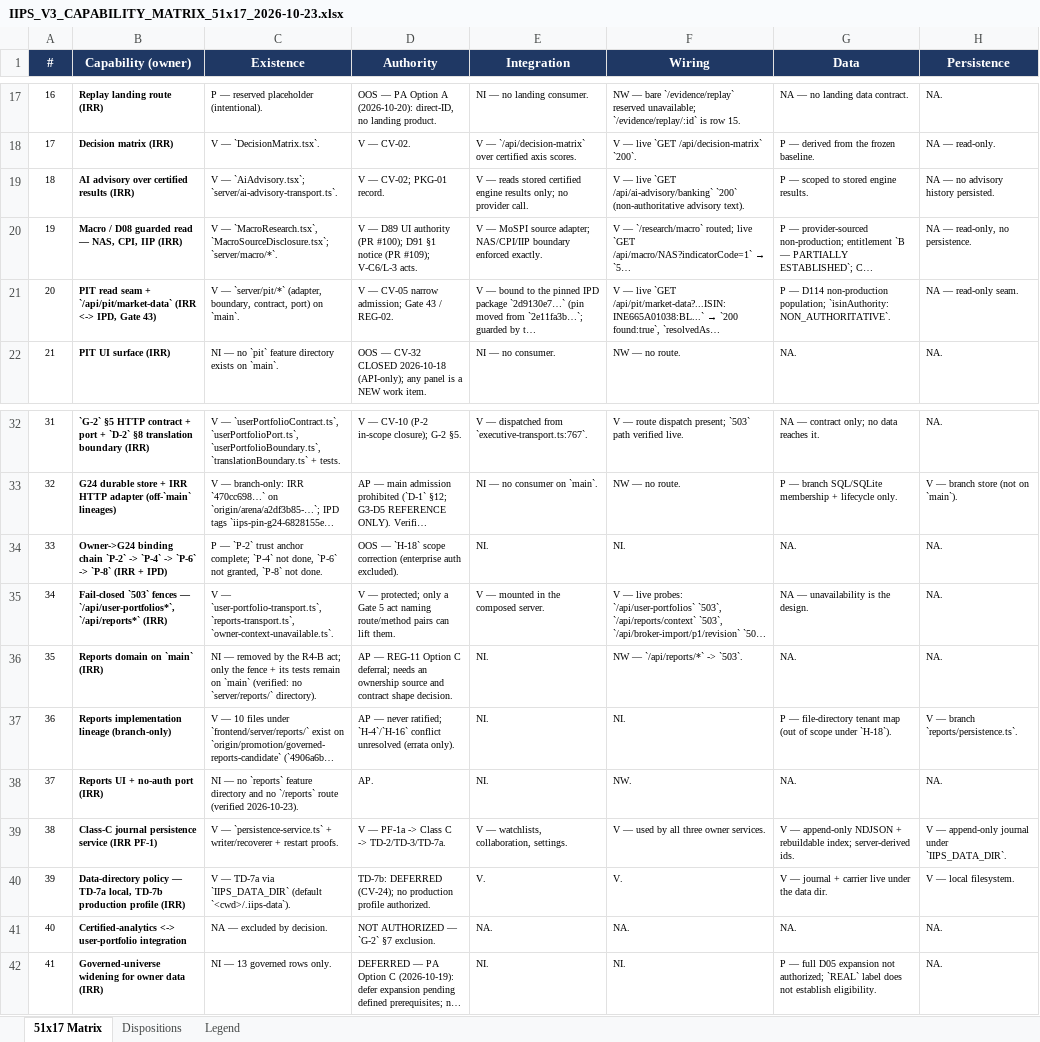
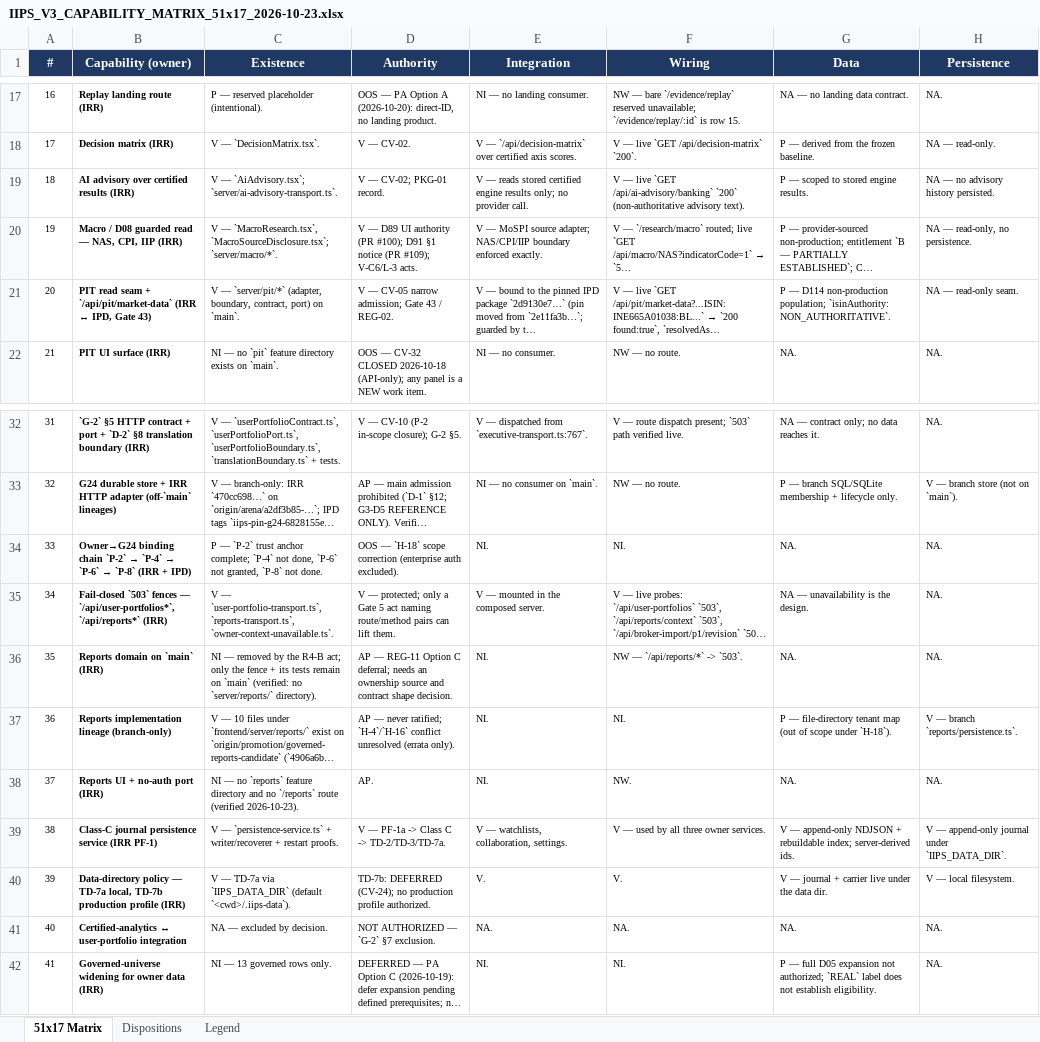
Before and after one commit to ramkivs/iips-production-market-data, an Excel workbook: evidence/cross-repository/artifacts/IIPS_V3_CAPABILITY_MATRIX_51x17_2026-10-23.xlsx, sheet 51x17 Matrix, drawn as a sheet; only a part is shown, gaps mark what is left out; long unchanged cells end in …; values as stored, in another font and other column widths than the file's, no borders; the diff names each change by its address in the sheet, - before the commit and + after, or states it on an @@ line.

Commit message:
fix(capmatrix): preserve the required capability names exactly (rows 20/33/40)
The first publication rendered three capability names with ASCII arrows
('<->', '->') instead of the required '↔' and '→'. Post-merge independent
retrieval caught it: rows 20, 33 and 40 did not match the required inventory
verbatim. Names corrected; report, CSV and XLSX regenerated from the single
data source; no status value changed.

Co-authored-by: arena-agent <297053741+arena-agent@users.noreply.github.com>

```diff
--- a/evidence/cross-repository/artifacts/IIPS_V3_CAPABILITY_MATRIX_51x17_2026-10-23.xlsx (sheet 51x17 Matrix)
+++ b/evidence/cross-repository/artifacts/IIPS_V3_CAPABILITY_MATRIX_51x17_2026-10-23.xlsx (sheet 51x17 Matrix)
-B21 (Capability (owner)): …`/api/pit/market-data` (IRR <-> IPD, Gate…
+B21 (Capability (owner)): …`/api/pit/market-data` (IRR ↔ IPD, Gate…
@@ B34 (Capability (owner)): Owner->G24 binding chain `P-2` -> `P-4` -> `P-6` -> `P-8` (IRR… → Owner→G24 binding chain `P-2` → `P-4` → `P-6` → `P-8` (IRR… @@
-B41 (Capability (owner)): Certified-analytics <-> user-portfolio integration
+B41 (Capability (owner)): Certified-analytics ↔ user-portfolio integration
```
Also changed, not shown: 2 other files.
